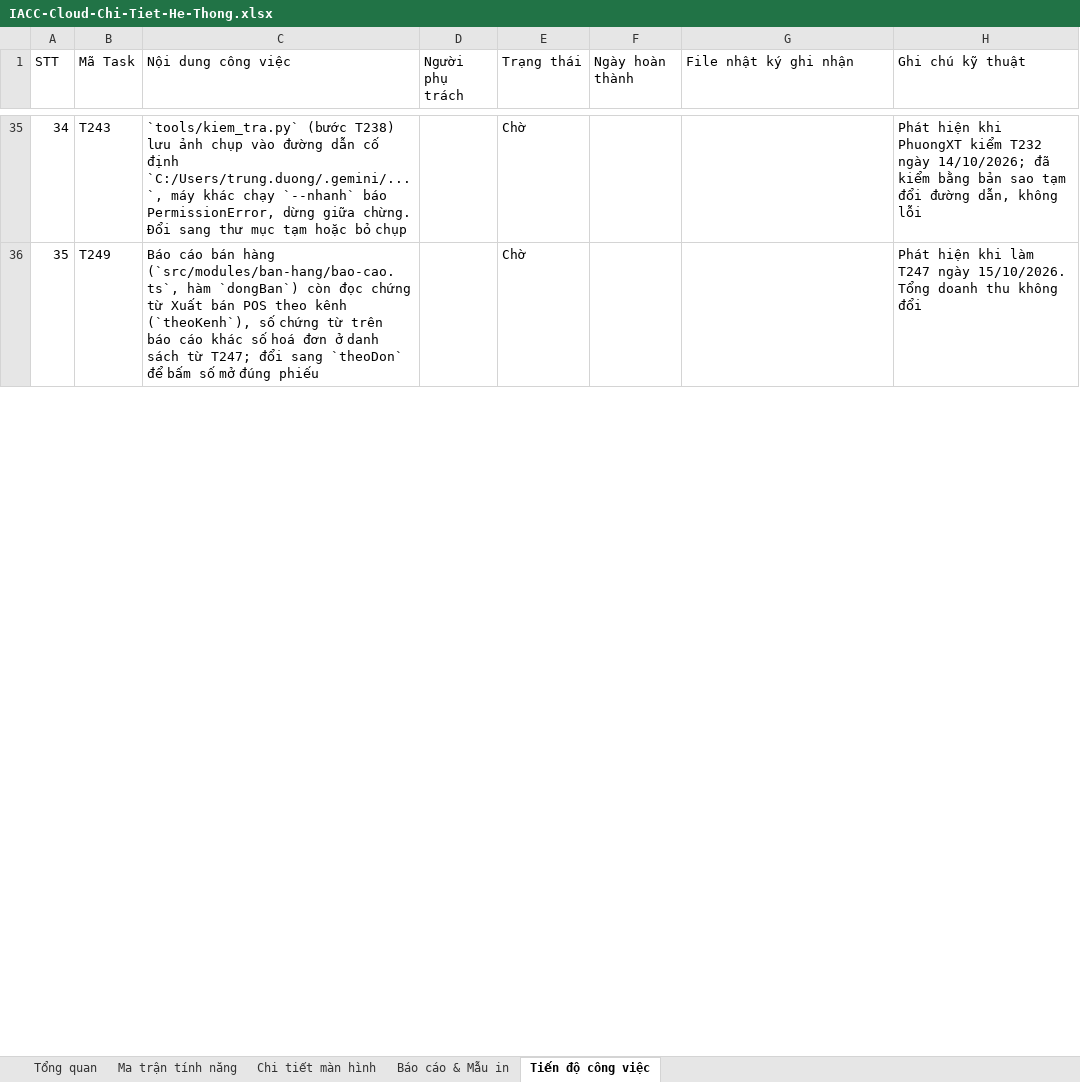
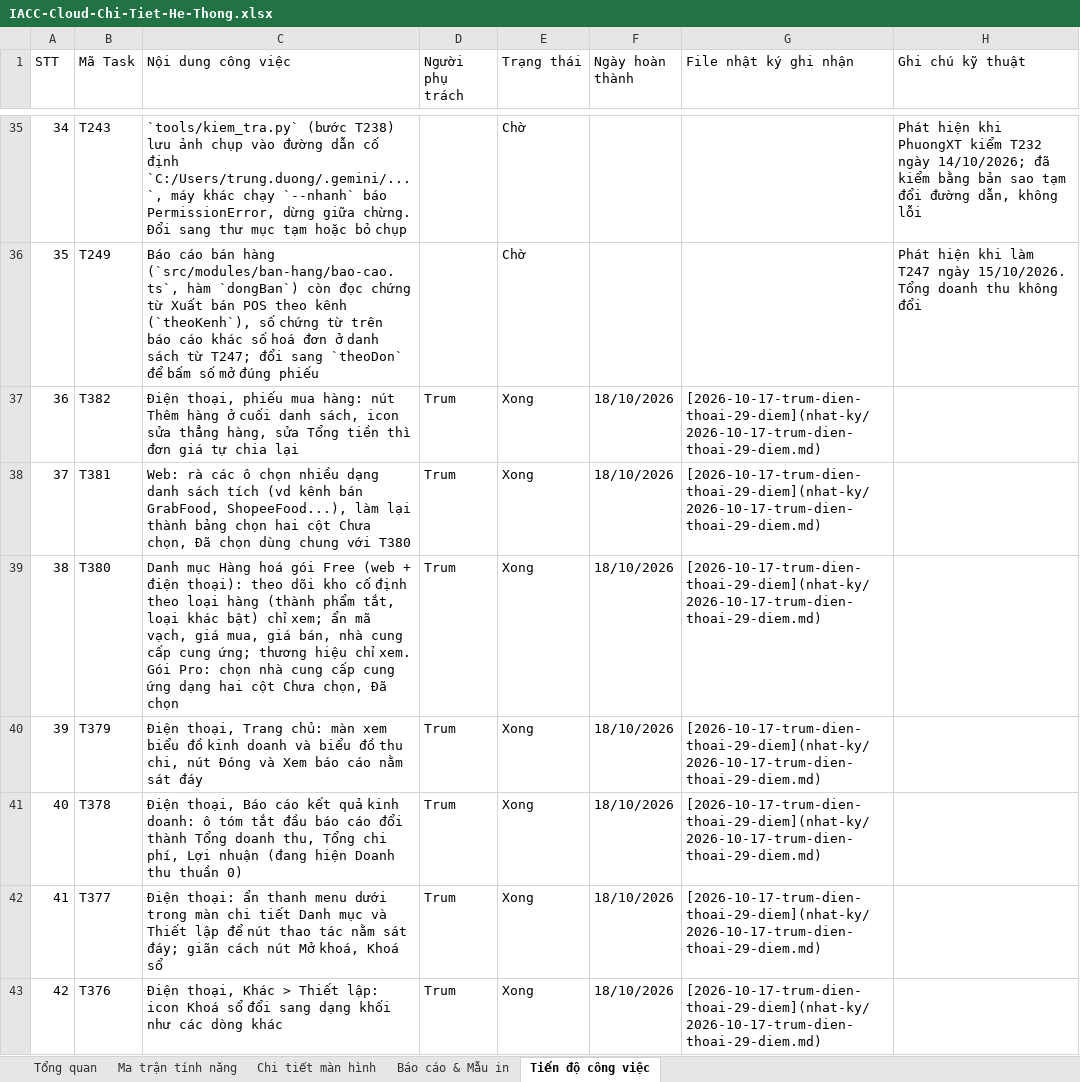
Before and after one commit to trungkhanhduong93/iaccdemo, an Excel workbook: docs/IACC-Cloud-Chi-Tiet-He-Thong.xlsx, sheet Tiến độ công việc, drawn as a sheet; only a part is shown, gaps mark what is left out; values as stored, in another font and other column widths than the file's, no cell formats; the diff covers the shown part only; the diff names each change by its address in the sheet, - before the commit and + after, or states it on an @@ line.

```diff
--- a/docs/IACC-Cloud-Chi-Tiet-He-Thong.xlsx (sheet Tiến độ công việc)
+++ b/docs/IACC-Cloud-Chi-Tiet-He-Thong.xlsx (sheet Tiến độ công việc)
+row 37: 36 | T382 | Điện thoại, phiếu mua hàng: nút Thêm hàng ở cuối danh sách, icon sửa thẳng hàng, sửa Tổng tiền thì đơn giá tự chia lại | Trum | Xong | 18/10/2026 | [2026-10-17-trum-dien-thoai-29-diem](nhat-ky/2026-10-17-trum-dien-thoai-29-diem.md)
+row 38: 37 | T381 | Web: rà các ô chọn nhiều dạng danh sách tích (vd kênh bán GrabFood, ShopeeFood...), làm lại thành bảng chọn hai cột Chưa chọn, Đã chọn dùng chung với T380 | Trum | Xong | 18/10/2026 | [2026-10-17-trum-dien-thoai-29-diem](nhat-ky/2026-10-17-trum-dien-thoai-29-diem.md)
+row 39: 38 | T380 | Danh mục Hàng hoá gói Free (web + điện thoại): theo dõi kho cố định theo loại hàng (thành phẩm tắt, loại khác bật) chỉ xem; ẩn mã vạch, giá mua, giá bán, nhà cung cấp cung ứng; thương hiệu chỉ xem. Gói Pro: chọn nhà cung cấp cung ứng dạng hai cột Chưa chọn, Đã chọn | Trum | Xong | 18/10/2026 | [2026-10-17-trum-dien-thoai-29-diem](nhat-ky/2026-10-17-trum-dien-thoai-29-diem.md)
+row 40: 39 | T379 | Điện thoại, Trang chủ: màn xem biểu đồ kinh doanh và biểu đồ thu chi, nút Đóng và Xem báo cáo nằm sát đáy | Trum | Xong | 18/10/2026 | [2026-10-17-trum-dien-thoai-29-diem](nhat-ky/2026-10-17-trum-dien-thoai-29-diem.md)
+row 41: 40 | T378 | Điện thoại, Báo cáo kết quả kinh doanh: ô tóm tắt đầu báo cáo đổi thành Tổng doanh thu, Tổng chi phí, Lợi nhuận (đang hiện Doanh thu thuần 0) | Trum | Xong | 18/10/2026 | [2026-10-17-trum-dien-thoai-29-diem](nhat-ky/2026-10-17-trum-dien-thoai-29-diem.md)
+row 42: 41 | T377 | Điện thoại: ẩn thanh menu dưới trong màn chi tiết Danh mục và Thiết lập để nút thao tác nằm sát đáy; giãn cách nút Mở khoá, Khoá sổ | Trum | Xong | 18/10/2026 | [2026-10-17-trum-dien-thoai-29-diem](nhat-ky/2026-10-17-trum-dien-thoai-29-diem.md)
+row 43: 42 | T376 | Điện thoại, Khác > Thiết lập: icon Khoá sổ đổi sang dạng khối như các dòng khác | Trum | Xong | 18/10/2026 | [2026-10-17-trum-dien-thoai-29-diem](nhat-ky/2026-10-17-trum-dien-thoai-29-diem.md)
```
Also changed, not shown: 6 added rows and row numbers in column A elsewhere in this sheet, sheet Tổng quan, cell formats, 3 other files.
